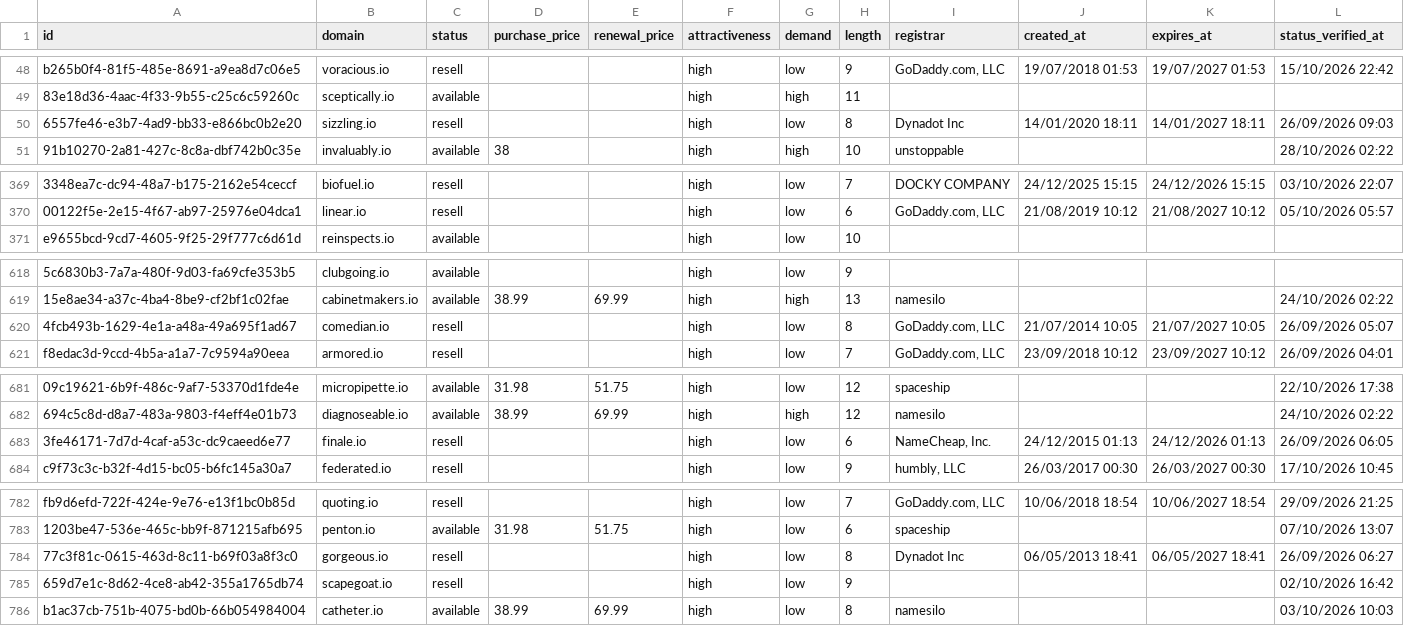
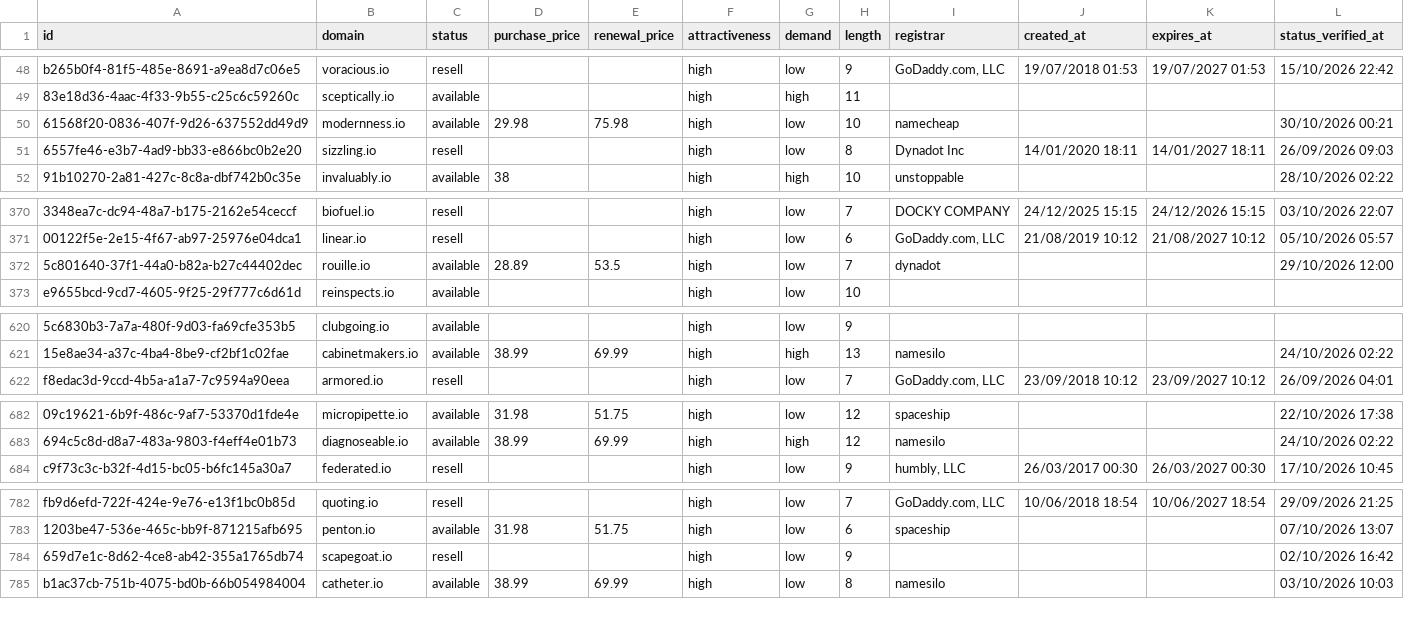
Before and after one commit to UniqueDomains/io-oneword-domains, a CSV file: io.csv, drawn as a sheet; only a part is shown, gaps mark what is left out; removed rows and columns are numbered as before the commit, all else as after; the diff covers the shown part only; the diff names each change by its address in the sheet, - before the commit and + after, or states it on an @@ line.

```diff
--- a/io.csv
+++ b/io.csv
+row 50: 61568f20-0836-407f-9d26-637552dd49d9 | modernness.io | available | 29.98 | 75.98 | high | low | 10 | namecheap |  |  | 30/10/2026 00:21
+row 372: 5c801640-37f1-44a0-b82a-b27c44402dec | rouille.io | available | 28.89 | 53.5 | high | low | 7 | dynadot |  |  | 29/10/2026 12:00
-row 620: 4fcb493b-1629-4e1a-a48a-49a695f1ad67 | comedian.io | resell |  |  | high | low | 8 | GoDaddy.com, LLC | 21/07/2014 10:05 | 21/07/2027 10:05 | 26/09/2026 05:07
-row 683: 3fe46171-7d7d-4caf-a53c-dc9caeed6e77 | finale.io | resell |  |  | high | low | 6 | NameCheap, Inc. | 24/12/2015 01:13 | 24/12/2026 01:13 | 26/09/2026 06:05
-row 784: 77c3f81c-0615-463d-8c11-b69f03a8f3c0 | gorgeous.io | resell |  |  | high | low | 8 | Dynadot Inc | 06/05/2013 18:41 | 06/05/2027 18:41 | 26/09/2026 06:27
```
Also changed, not shown: 2 added rows, 1 removed row and 18 edited cells elsewhere in this file, 4 other files.
